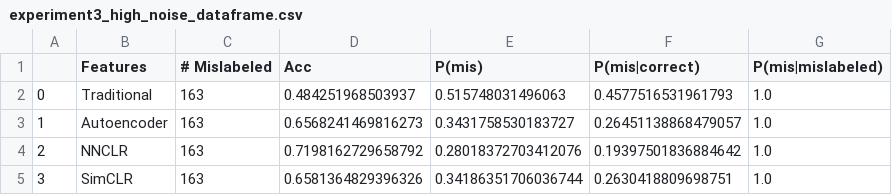
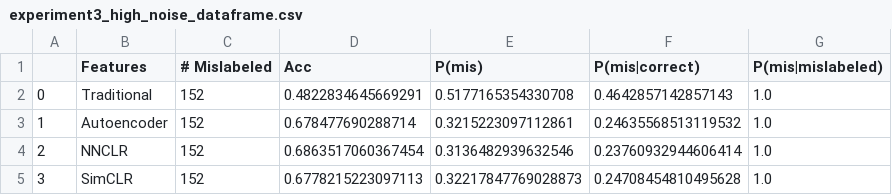
Before and after one commit to gentry-atkinson/ts_nnclr, a CSV file: src/results/experiment3_high_noise_dataframe.csv, drawn as a sheet.

```diff
--- a/src/results/experiment3_high_noise_dataframe.csv
+++ b/src/results/experiment3_high_noise_dataframe.csv
@@ -1,5 +1,5 @@
 ,Features,# Mislabeled,Acc,P(mis),P(mis|correct),P(mis|mislabeled)
-0,Traditional,163,0.484251968503937,0.515748031496063,0.4577516531961793,1.0
-1,Autoencoder,163,0.6568241469816273,0.3431758530183727,0.26451138868479057,1.0
-2,NNCLR,163,0.7198162729658792,0.28018372703412076,0.19397501836884642,1.0
-3,SimCLR,163,0.6581364829396326,0.34186351706036744,0.2630418809698751,1.0
+0,Traditional,152,0.4822834645669291,0.5177165354330708,0.4642857142857143,1.0
+1,Autoencoder,152,0.678477690288714,0.3215223097112861,0.24635568513119532,1.0
+2,NNCLR,152,0.6863517060367454,0.3136482939632546,0.23760932944606414,1.0
+3,SimCLR,152,0.6778215223097113,0.32217847769028873,0.24708454810495628,1.0
```
Also changed, not shown: src/results/experiment1_dataframe.csv, src/results/experiment2_dataframe.csv, 2 other files.
